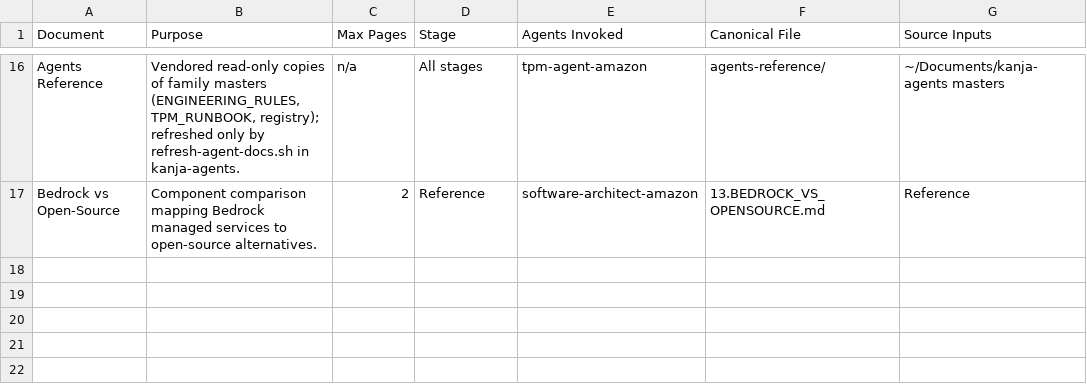
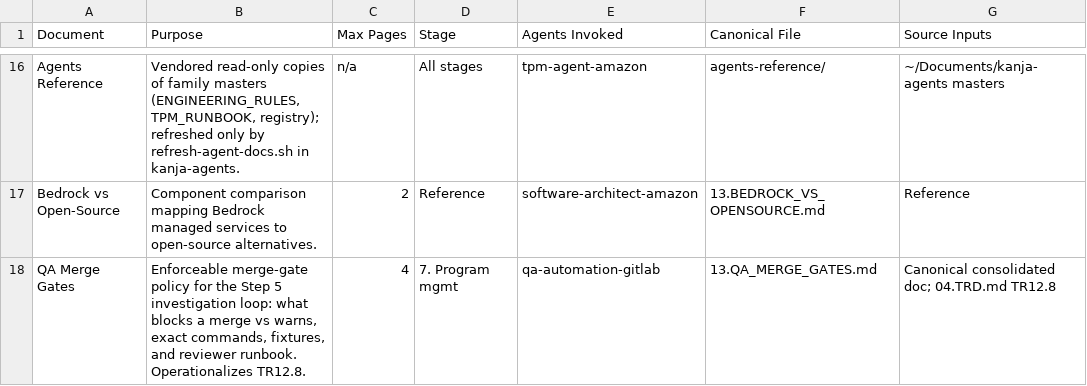
Before and after one commit to btg-case-studies-with-dbt/single-dbt-opensource, a CSV file: docs/00.wb_checklist.csv, drawn as a sheet; only a part is shown, gaps mark what is left out.

Commit message:
Step 5 follow-up: QA merge-gate policy + CI wiring (never-fabricate = load-bearing gate)
docs/13.QA_MERGE_GATES.md operationalizes TR12.8: G1 unit 70/70 + G2 non-vacuity selftest
(CI-enforced, backend-free); G3 never-fabricate eval (0 fabrications, LOAD-BEARING) + G4
metric-routing >=95%/0-hallucination (reviewer-enforced via attached promptfoo artifact, since
the single backend can't run headless). CI workflow mirrors dbt_ci.yml, path-scoped. Doc
registered in README + wb_checklist. CAVEAT: CI first-run on the self-hosted runner unverified
(no GitHub Actions here); commands proven green locally.

```diff
--- a/docs/00.wb_checklist.csv
+++ b/docs/00.wb_checklist.csv
@@ -17 +17,2 @@ Agents Reference,"Vendored read-only copies of family masters (ENGINEERING_RULES
 Bedrock vs Open-Source,"Component comparison mapping Bedrock managed services to open-source alternatives.",2,Reference,software-architect-amazon,13.BEDROCK_VS_OPENSOURCE.md,Reference
+QA Merge Gates,"Enforceable merge-gate policy for the Step 5 investigation loop: what blocks a merge vs warns, exact commands, fixtures, and reviewer runbook. Operationalizes TR12.8.",4,7. Program mgmt,qa-automation-gitlab,13.QA_MERGE_GATES.md,"Canonical consolidated doc; 04.TRD.md TR12.8"
```
Also changed, not shown: 3 other files.
